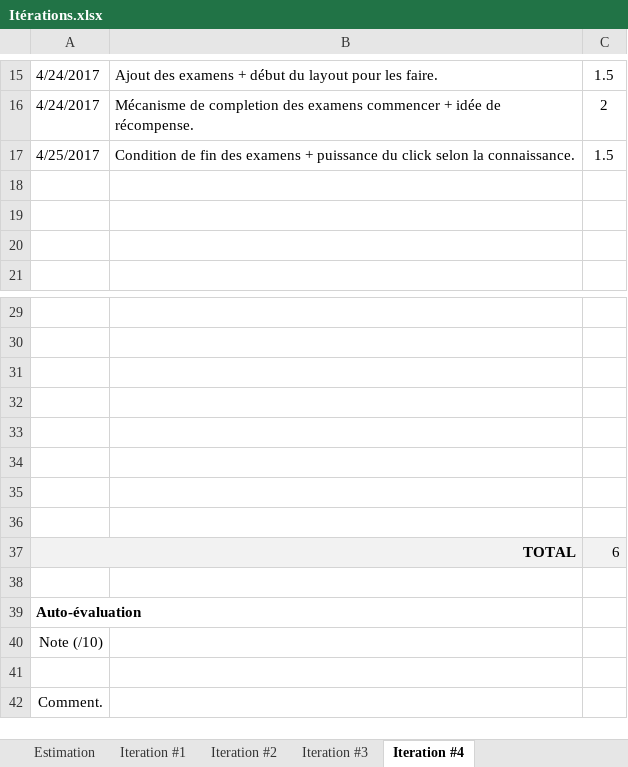
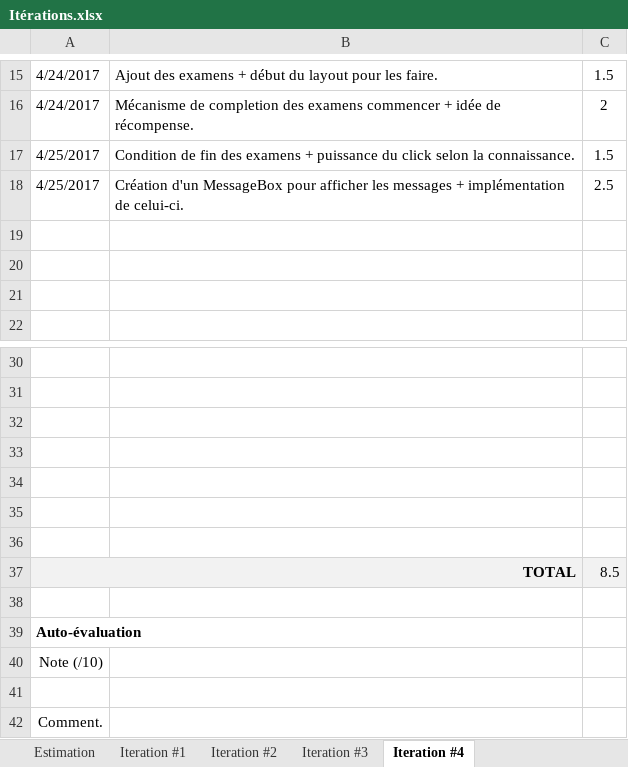
Before and after one commit to billotlogs/POIFR_LeLab4, an Excel workbook: Itérations.xlsx, sheet Iteration #4, drawn as a sheet; only a part is shown, gaps mark what is left out; values as stored, in another font and other column widths than the file's, no borders; charts and pictures not drawn; removed rows and columns are numbered as before the commit, all else as after; the diff names each change by its address in the sheet, - before the commit and + after, or states it on an @@ line.

Commit message:
Création d'un MessageBox pour afficher les messages + implémentation de celui-ci.

```diff
--- a/Itérations.xlsx (sheet Iteration #4)
+++ b/Itérations.xlsx (sheet Iteration #4)
+row 18: 4/25/2017 | Création d'un MessageBox pour afficher les messages + implémentation de celui-ci. | 2.5
-row 36: (empty)
-C37: 6
+C37: 8.5
```
Also changed, not shown: 7 other files.
